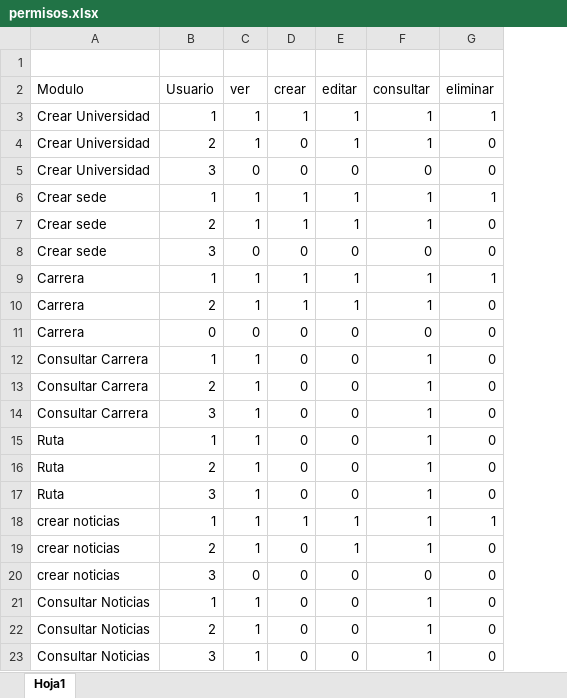
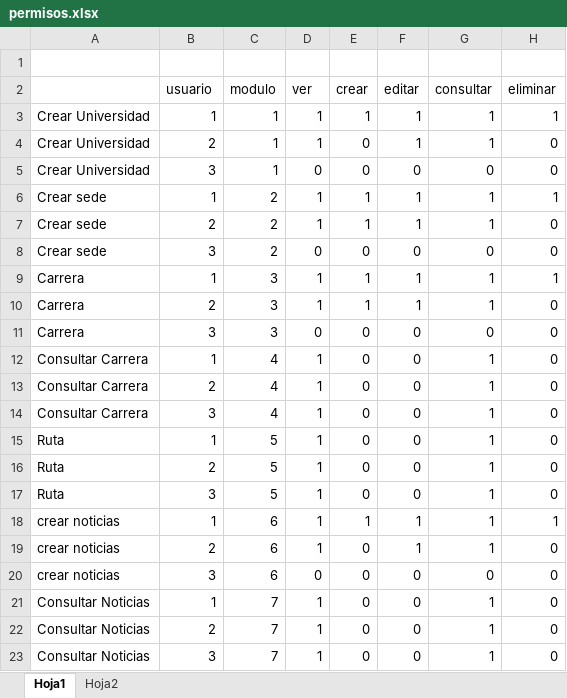
Before and after one commit to Jonathanbustos15/Unigeo, an Excel workbook: permisos.xlsx, sheet Hoja1, drawn as a sheet; values as stored, in another font and other column widths than the file's, no borders; the diff names each change by its address in the sheet, - before the commit and + after, or states it on an @@ line.

```diff
--- a/permisos.xlsx (sheet Hoja1)
+++ b/permisos.xlsx (sheet Hoja1)
+sheet tab: Hoja2
+column C (modulo), rows 3-23: 1 | 1 | 1 | 2 | 2 | 2 | 3 | 3 | 3 | 4 | 4 | 4 | 5 | 5 | 5 | 6 | 6 | 6 | 7 | 7 | 7
-A2: Modulo
+A2: (empty)
-B2: Usuario
+B2: usuario
-B11 (usuario): 0
+B11 (usuario): 3
```
Also changed, not shown: 11 other files.
